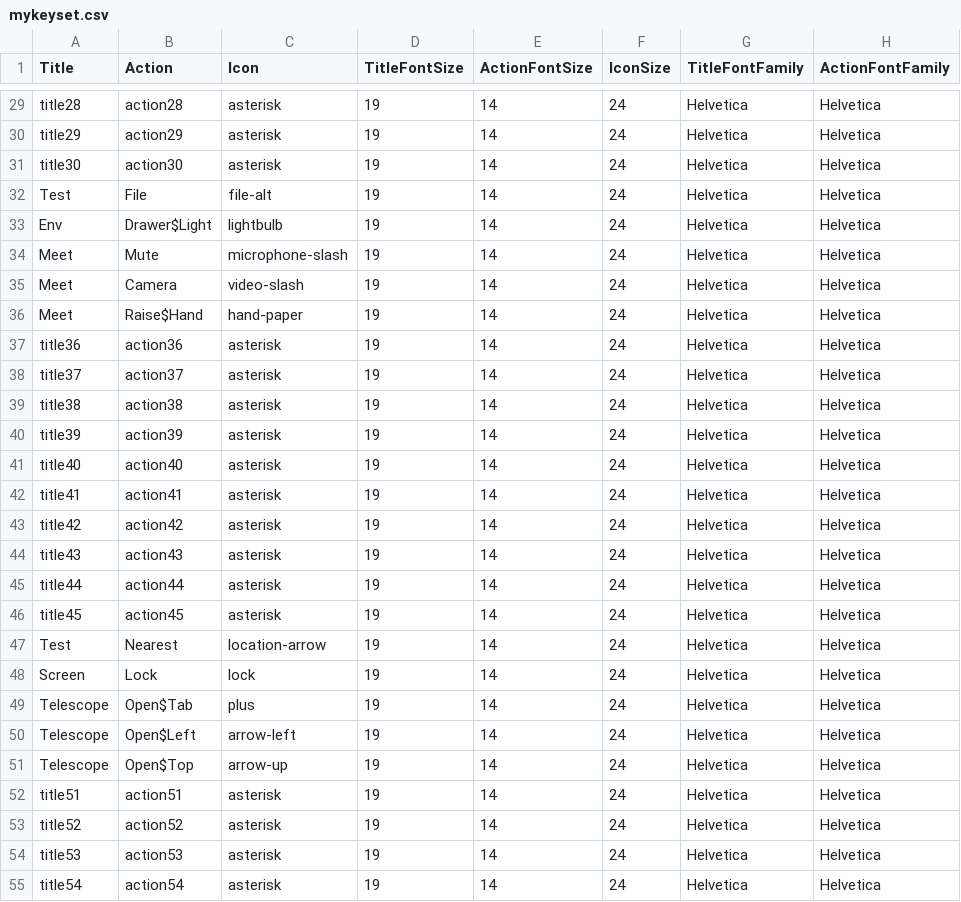
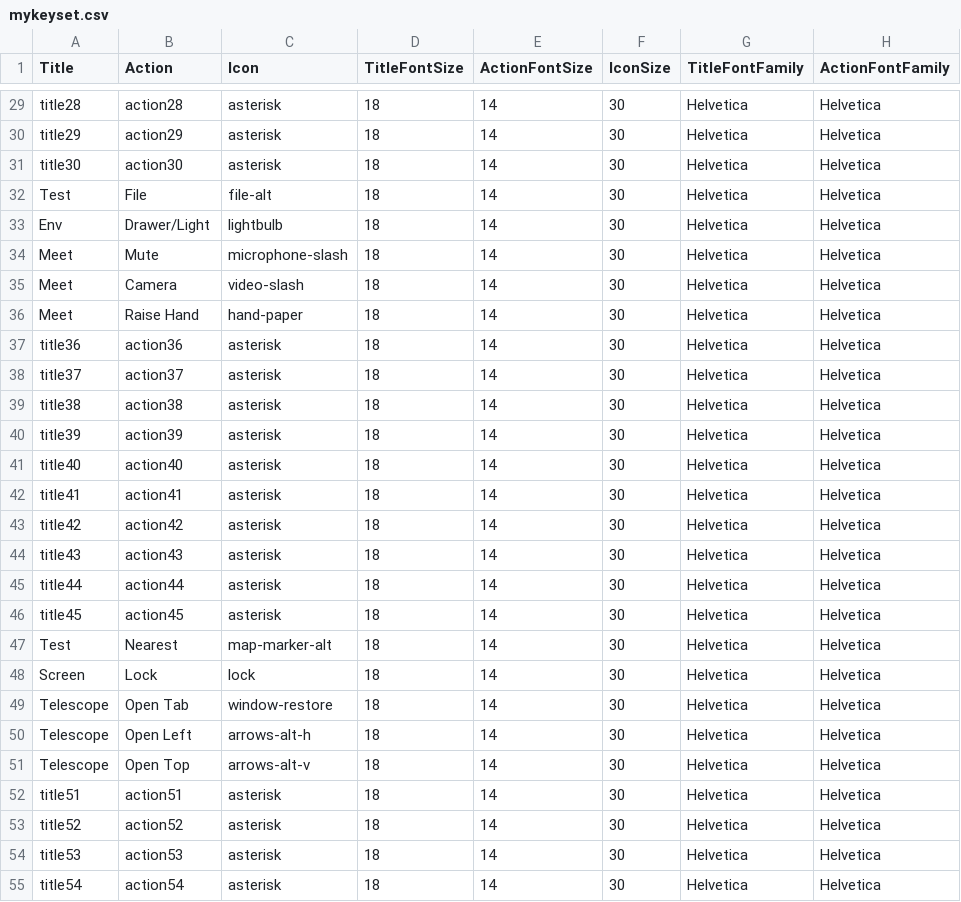
Before and after one commit to nilp0inter/keylegend, a CSV file: mykeyset.csv, drawn as a sheet; only a part is shown, gaps mark what is left out; the diff covers the shown part only; the diff names each change by its address in the sheet, - before the commit and + after, or states it on an @@ line.

```diff
--- a/mykeyset.csv
+++ b/mykeyset.csv
-D29:D55 (TitleFontSize): 19
+D29:D55 (TitleFontSize): 18
-F29:F55 (IconSize): 24
+F29:F55 (IconSize): 30
-B33 (Action): Drawer$Light
+B33 (Action): Drawer/Light
-B36 (Action): Raise$Hand
+B36 (Action): Raise Hand
-C47 (Icon): location-arrow
+C47 (Icon): map-marker-alt
-B49 (Action): Open$Tab
+B49 (Action): Open Tab
-C49 (Icon): plus
+C49 (Icon): window-restore
-B50 (Action): Open$Left
+B50 (Action): Open Left
-C50 (Icon): arrow-left
+C50 (Icon): arrows-alt-h
-B51 (Action): Open$Top
+B51 (Action): Open Top
-C51 (Icon): arrow-up
+C51 (Icon): arrows-alt-v
```
Also changed, not shown: 106 edited cells elsewhere in this file, 2 other files.
